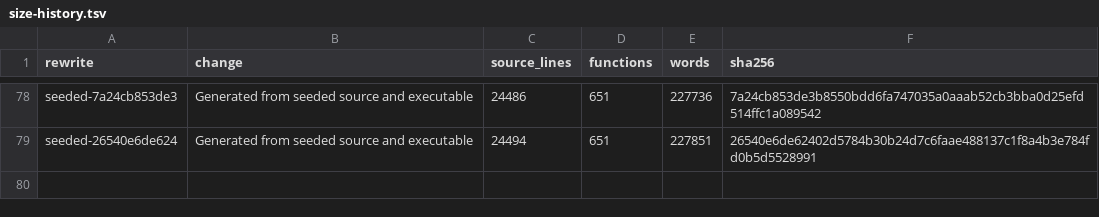
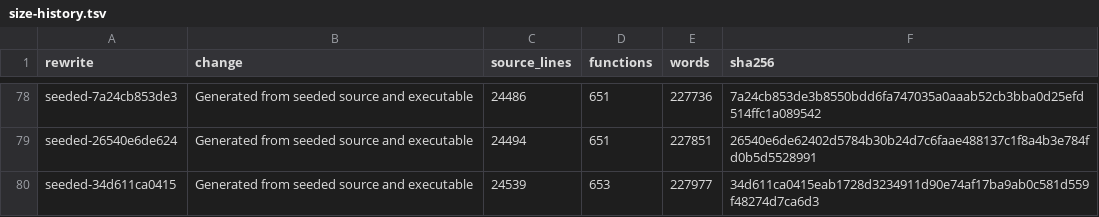
Before and after one commit to drakestapleton/omega-mv, a TSV file: seed/omc/size-history.tsv, drawn as a sheet; only a part is shown, gaps mark what is left out.

```diff
--- a/seed/omc/size-history.tsv
+++ b/seed/omc/size-history.tsv
@@ -79 +79,2 @@ seeded-7a24cb853de3	Generated from seeded source and executable	24486	651	227736
 seeded-26540e6de624	Generated from seeded source and executable	24494	651	227851	26540e6de62402d5784b30b24d7c6faae488137c1f8a4b3e784fd0b5d5528991
+seeded-34d611ca0415	Generated from seeded source and executable	24539	653	227977	34d611ca0415eab1728d3234911d90e74af17ba9ab0c581d559f48274d7ca6d3
```
Also changed, not shown: 9 other files.
